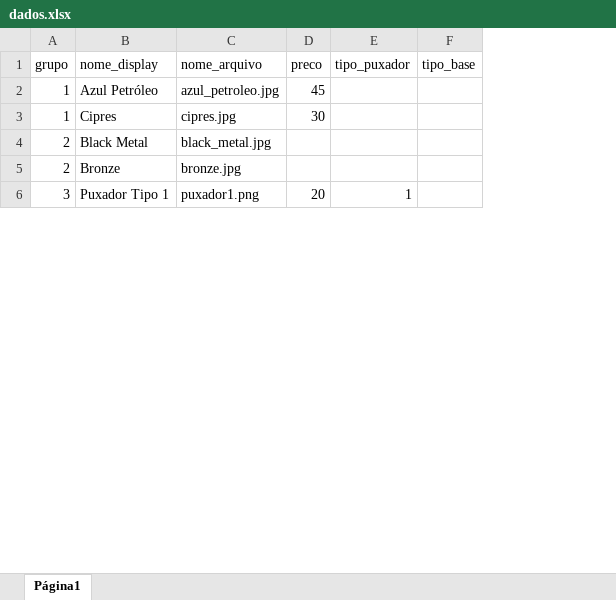
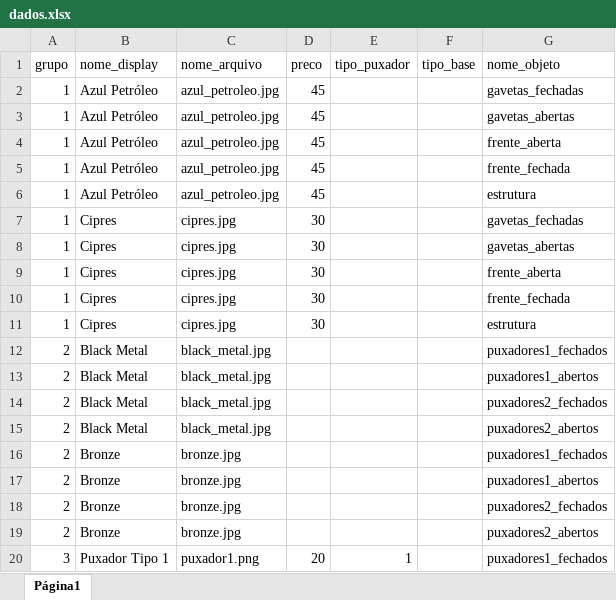
Before and after one commit to AlanLoewen/meu-configurador, an Excel workbook: dados.xlsx, sheet Página1, drawn as a sheet; only a part is shown; values as stored, in another font and other column widths than the file's, no borders; charts and pictures not drawn; the diff covers the shown part only; the diff names each change by its address in the sheet, - before the commit and + after, or states it on an @@ line.

Commit message:
Add files via upload

```diff
--- a/dados.xlsx (sheet Página1)
+++ b/dados.xlsx (sheet Página1)
+column G (nome_objeto), row 2: gavetas_fechadas; rows 11-12: estrutura | puxadores1_fechados; rows 19-20: puxadores2_abertos | puxadores1_fechados
+row 3: 1 | Azul Petróleo | azul_petroleo.jpg | 45 |  |  | gavetas_abertas
+row 4: 1 | Azul Petróleo | azul_petroleo.jpg | 45 |  |  | frente_aberta
+row 5: 1 | Azul Petróleo | azul_petroleo.jpg | 45 |  |  | frente_fechada
+row 6: 1 | Azul Petróleo | azul_petroleo.jpg | 45 |  |  | estrutura
+row 7: 1 | Cipres | cipres.jpg | 30 |  |  | gavetas_fechadas
+row 8: 1 | Cipres | cipres.jpg | 30 |  |  | gavetas_abertas
+row 9: 1 | Cipres | cipres.jpg | 30 |  |  | frente_aberta
+row 10: 1 | Cipres | cipres.jpg | 30 |  |  | frente_fechada
+row 13: 2 | Black Metal | black_metal.jpg |  |  |  | puxadores1_abertos
+row 14: 2 | Black Metal | black_metal.jpg |  |  |  | puxadores2_fechados
+row 15: 2 | Black Metal | black_metal.jpg |  |  |  | puxadores2_abertos
+row 16: 2 | Bronze | bronze.jpg |  |  |  | puxadores1_fechados
+row 17: 2 | Bronze | bronze.jpg |  |  |  | puxadores1_abertos
+row 18: 2 | Bronze | bronze.jpg |  |  |  | puxadores2_fechados
```
Also changed, not shown: 9 added rows elsewhere in this sheet.
